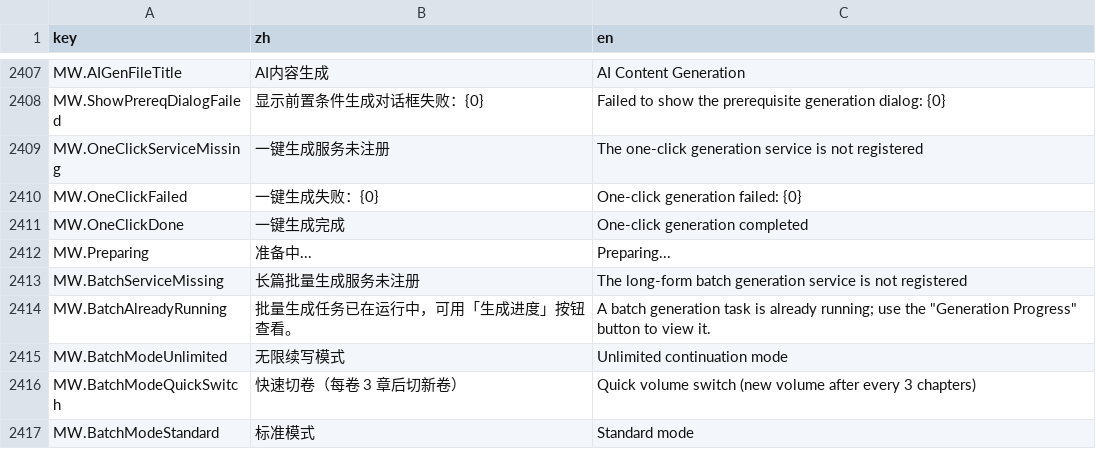
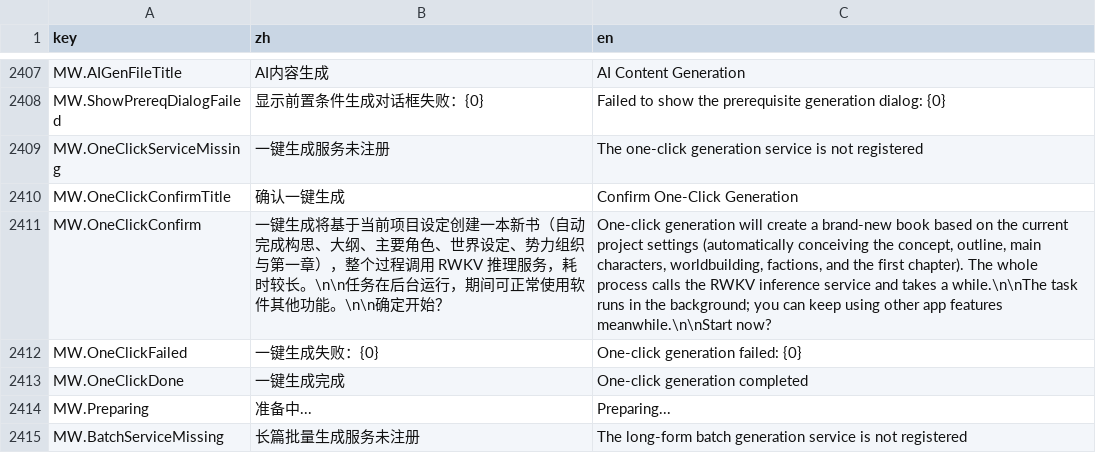
Before and after one commit to LuckySongXiao/NovelCraft-C-SHARP, a CSV file: src/NovelManagement.WPF/Localization/language-table.csv, drawn as a sheet; only a part is shown, gaps mark what is left out; the shorter side is filled out with more unchanged rows; the diff covers the shown part only.

```diff
--- a/src/NovelManagement.WPF/Localization/language-table.csv
+++ b/src/NovelManagement.WPF/Localization/language-table.csv
@@ -2409,2 +2409,4 @@ MW.ShowPrereqDialogFailed,显示前置条件生成对话框失败：{0},Failed t
 MW.OneClickServiceMissing,一键生成服务未注册,The one-click generation service is not registered
+MW.OneClickConfirmTitle,确认一键生成,Confirm One-Click Generation
+MW.OneClickConfirm,一键生成将基于当前项目设定创建一本新书（自动完成构思、大纲、主要角色、世界设定、势力组织与第一章），整个过程调用 RWKV 推理服务，耗时较长。\n\n任务在后台运行，期间可正常使用软件其他功能。\n\n确定开始？,"One-click generation will create a brand-new book based on the current project settings (automatically conceiving the concept, outline, main characters, worldbuilding, factions, and the first chapter). The whole process calls the RWKV inference service and takes a while.\n\nThe task runs in the background; you can keep using other app features meanwhile.\n\nStart now?"
 MW.OneClickFailed,一键生成失败：{0},One-click generation failed: {0}
```
Also changed, not shown: 34 added rows elsewhere in this file, 28 other files.
